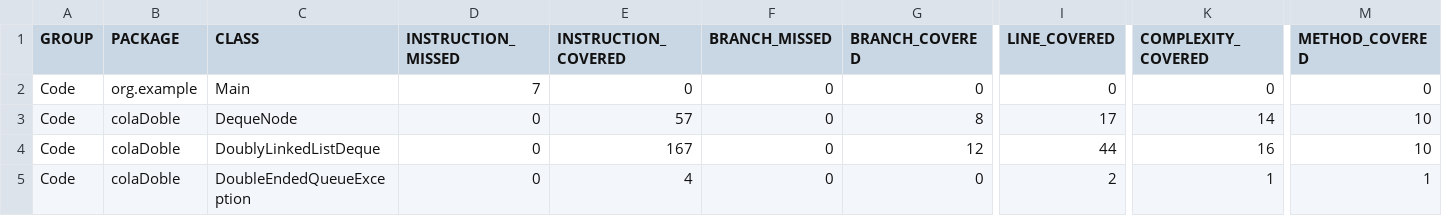
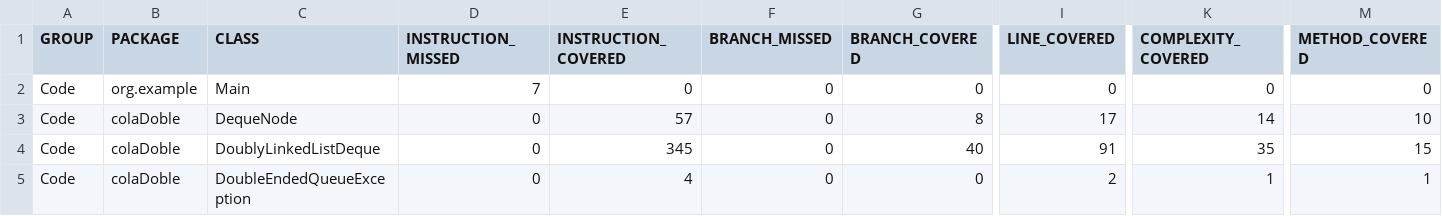
Before and after one commit to angeeroza/Laboratorio2, a CSV file: target/site/jacoco/jacoco.csv, drawn as a sheet; only a part is shown, gaps mark what is left out; the diff names each change by its address in the sheet, - before the commit and + after, or states it on an @@ line.

Commit message:
proyecto con el jacoco report hecho

```diff
--- a/target/site/jacoco/jacoco.csv
+++ b/target/site/jacoco/jacoco.csv
-E4 (INSTRUCTION_COVERED): 167
+E4 (INSTRUCTION_COVERED): 345
-G4 (BRANCH_COVERED): 12
+G4 (BRANCH_COVERED): 40
-I4 (LINE_COVERED): 44
+I4 (LINE_COVERED): 91
-K4 (COMPLEXITY_COVERED): 16
+K4 (COMPLEXITY_COVERED): 35
-M4 (METHOD_COVERED): 10
+M4 (METHOD_COVERED): 15
```
Also changed, not shown: 39 other files.
